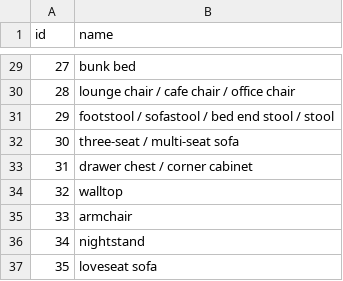
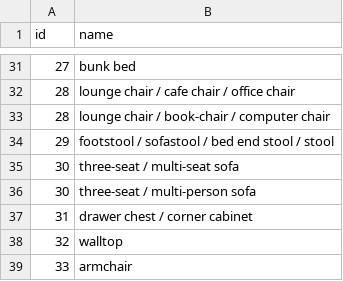
Before and after one commit to Venkyyy88/Synthetic_ImageGenerator_Human_Robot_IndustrialSafety, a CSV file: resources/front_3D/3D_front_mapping.csv, drawn as a sheet; only a part is shown, gaps mark what is left out; the shorter side is filled out with more unchanged rows; the diff covers the shown part only.

```diff
--- a/resources/front_3D/3D_front_mapping.csv
+++ b/resources/front_3D/3D_front_mapping.csv
@@ -30,4 +32,6 @@ id,name
 28,lounge chair / cafe chair / office chair
+28,lounge chair / book-chair / computer chair
 29,footstool / sofastool / bed end stool / stool
 30,three-seat / multi-seat sofa
+30,three-seat / multi-person sofa
 31,drawer chest / corner cabinet
```
Also changed, not shown: 16 added rows elsewhere in this file.
